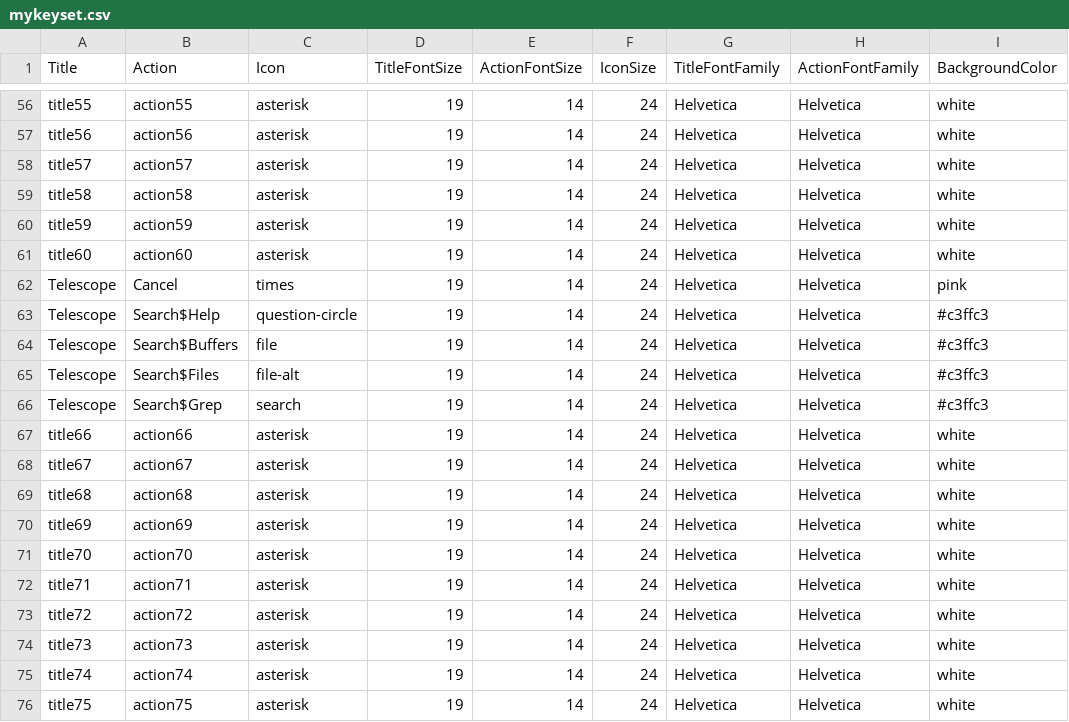
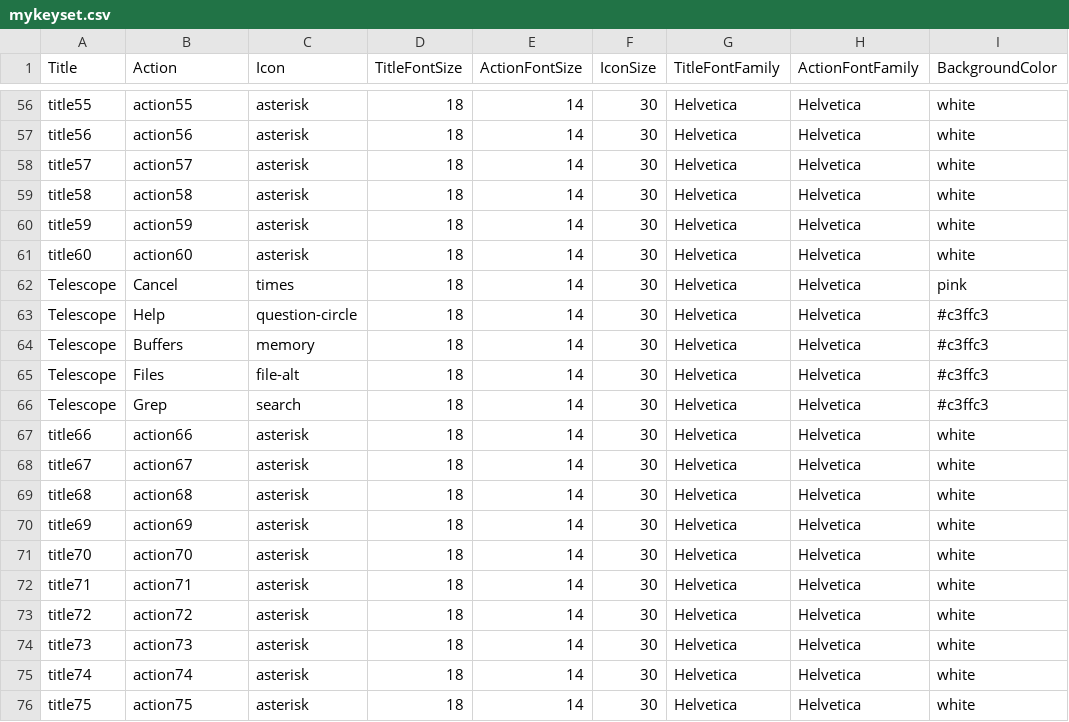
Before and after one commit to nilp0inter/keylegend, a CSV file: mykeyset.csv, drawn as a sheet; only a part is shown, gaps mark what is left out; the diff covers the shown part only; the diff names each change by its address in the sheet, - before the commit and + after, or states it on an @@ line.

```diff
--- a/mykeyset.csv
+++ b/mykeyset.csv
-D56:D76 (TitleFontSize): 19
+D56:D76 (TitleFontSize): 18
-F56:F76 (IconSize): 24
+F56:F76 (IconSize): 30
-B63 (Action): Search$Help
+B63 (Action): Help
-B64 (Action): Search$Buffers
+B64 (Action): Buffers
-C64 (Icon): file
+C64 (Icon): memory
-B65 (Action): Search$Files
+B65 (Action): Files
-B66 (Action): Search$Grep
+B66 (Action): Grep
```
Also changed, not shown: 122 edited cells elsewhere in this file, 2 other files.
